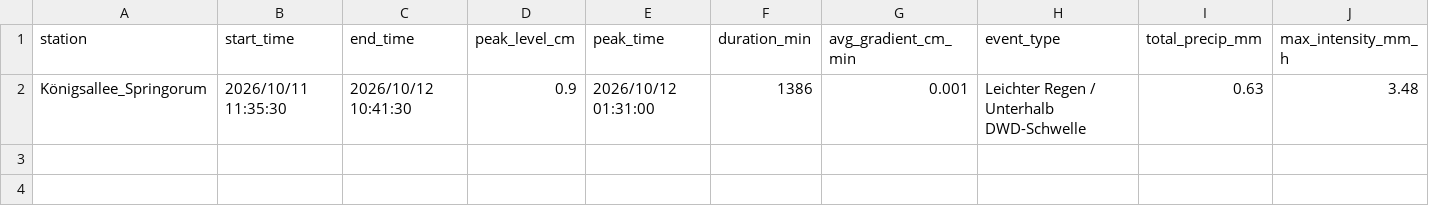
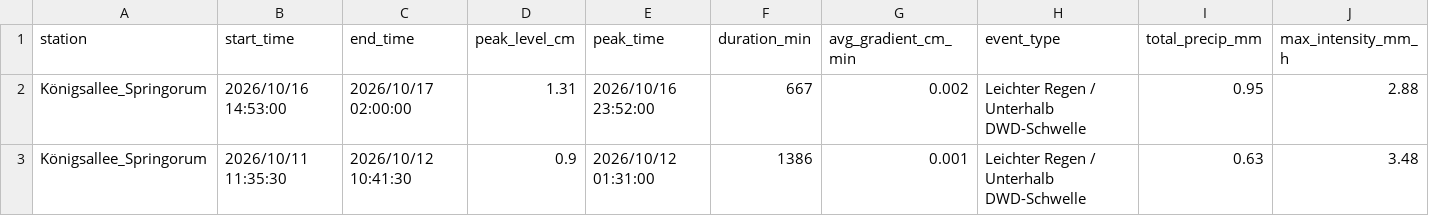
Before and after one commit to anihot/SCIU_THALESruhr, a CSV file: data/processed/lag_analysis.csv, drawn as a sheet; only a part is shown; rows hold the shown columns only; the diff names each change by its address in the sheet, - before the commit and + after, or states it on an @@ line.

```diff
--- a/data/processed/lag_analysis.csv
+++ b/data/processed/lag_analysis.csv
+row 2: Königsallee_Springorum | 2026/10/16 14:53:00 | 2026/10/17 02:00:00 | 1.31 | 2026/10/16 23:52:00 | 667 | 0.002 | Leichter Regen / Unterhalb DWD-Schwelle | 0.95 | 2.88
```
Also changed, not shown: data/metadata/historical_verified_events.csv, data/processed/detected_events.csv, 43 other files.
